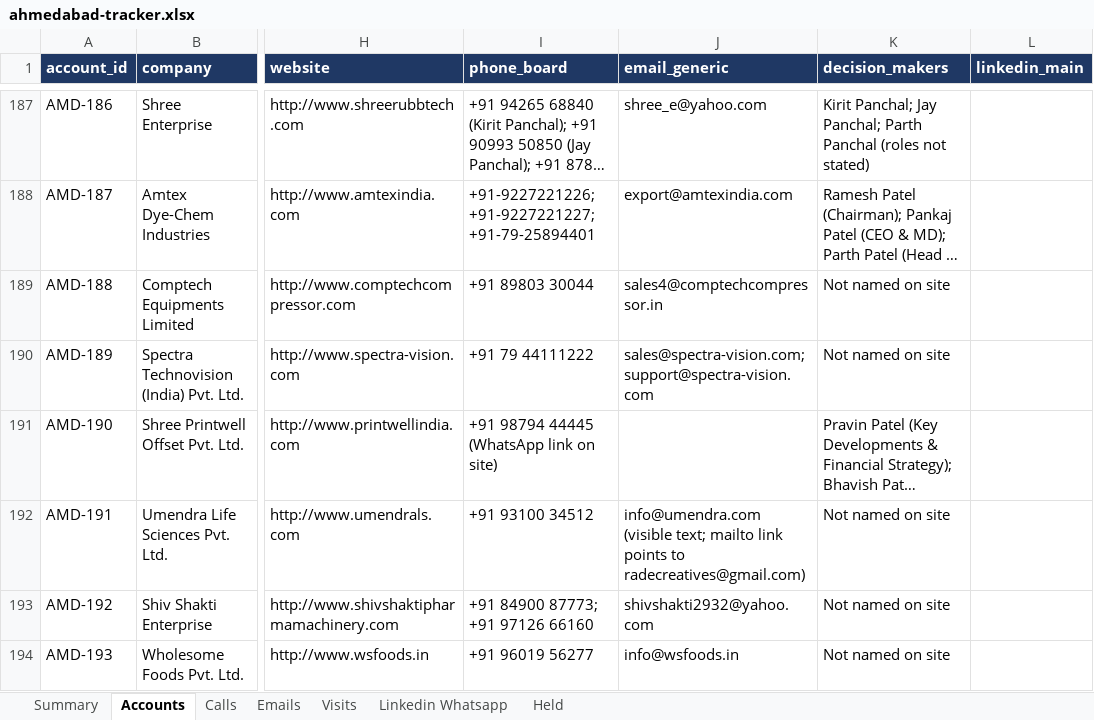
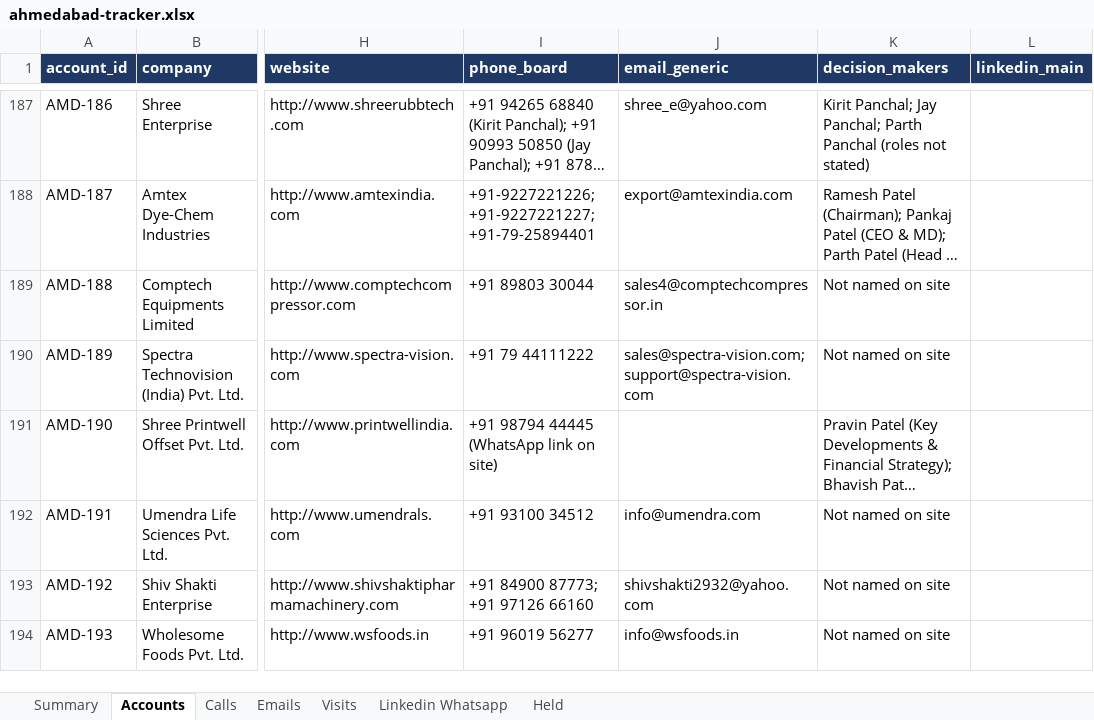
Before and after one commit to drdhavaltrivedi/ERP, an Excel workbook: gtm/leads/ahmedabad-tracker.xlsx, sheet Accounts, drawn as a sheet; only a part is shown, gaps mark what is left out; long unchanged cells end in …; values as stored, in another font and other column widths than the file's, no borders; the diff names each change by its address in the sheet, - before the commit and + after, or states it on an @@ line.

```diff
--- a/gtm/leads/ahmedabad-tracker.xlsx (sheet Accounts)
+++ b/gtm/leads/ahmedabad-tracker.xlsx (sheet Accounts)
-J192 (email_generic): info@umendra.com (visible text; mailto link points to radecreatives@gmail.com)
+J192 (email_generic): info@umendra.com
```
Also changed, not shown: 1 other file.
